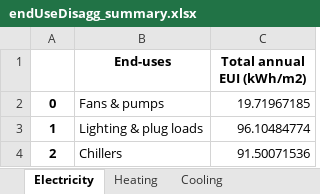
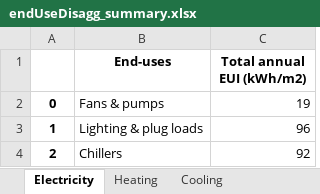
Before and after one commit to Carleton-DBOM-Research-Group/Building_energy_management_toolkit, an Excel workbook: toolkit/outputs/5-endUseDisaggregation/endUseDisagg_summary.xlsx, sheet Electricity, drawn as a sheet; values as stored, in another font and other column widths than the file's, no borders; the diff names each change by its address in the sheet, - before the commit and + after, or states it on an @@ line.

```diff
--- a/toolkit/outputs/5-endUseDisaggregation/endUseDisagg_summary.xlsx (sheet Electricity)
+++ b/toolkit/outputs/5-endUseDisaggregation/endUseDisagg_summary.xlsx (sheet Electricity)
-C2 (Total annual EUI (kWh/m2)): 19.71967185
+C2 (Total annual EUI (kWh/m2)): 19
-C3 (Total annual EUI (kWh/m2)): 96.10484774
+C3 (Total annual EUI (kWh/m2)): 96
-C4 (Total annual EUI (kWh/m2)): 91.50071536
+C4 (Total annual EUI (kWh/m2)): 92
```
Also changed, not shown: sheet Heating, sheet Cooling, toolkit/outputs/2-energyBaseline/energyBase_summary.xlsx, toolkit/outputs/3-ahuAnomaly/ahu_anomaly_summary.xlsx, 45 other files.
